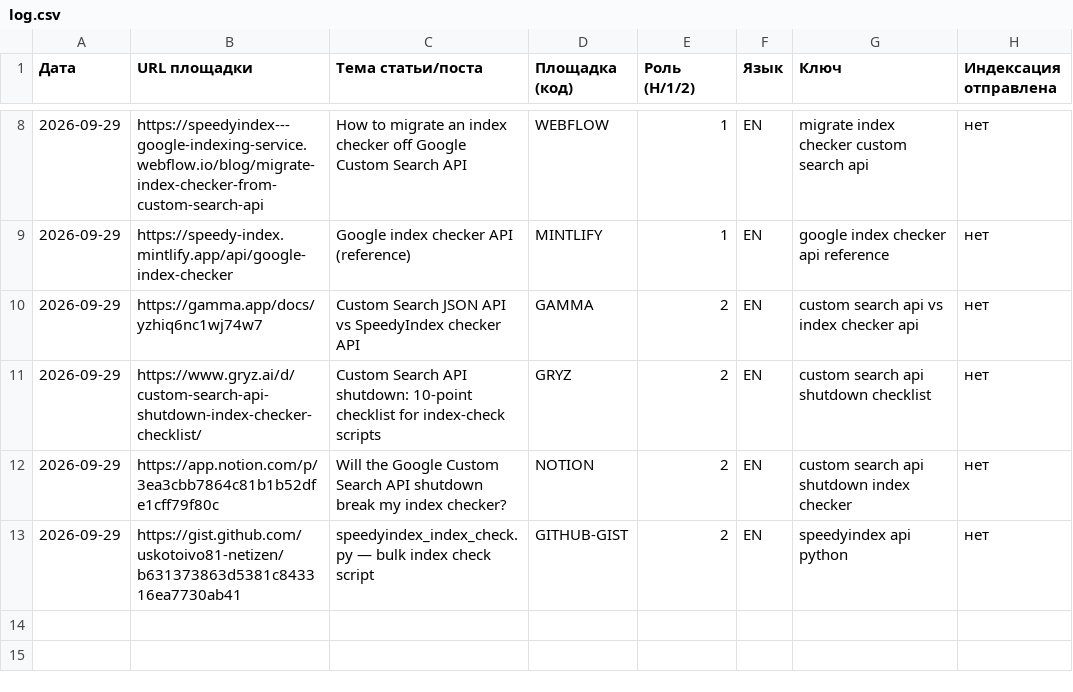
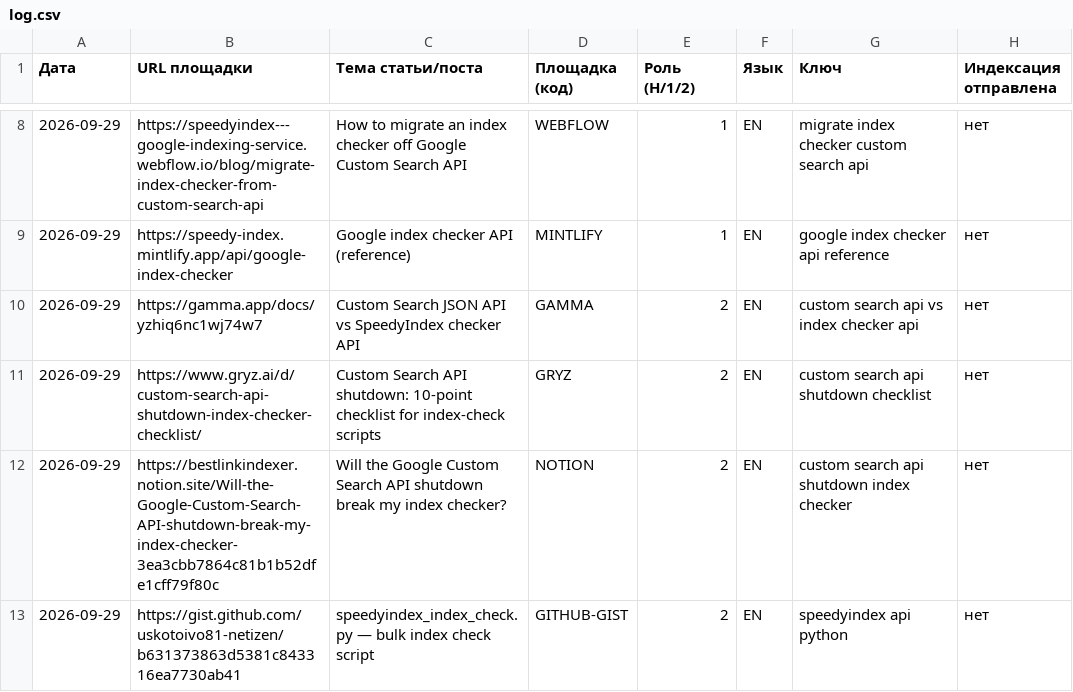
Before and after one commit to uskotoivo81-netizen/uskotoivo81-netizen.github.io, a CSV file: log.csv, drawn as a sheet; only a part is shown, gaps mark what is left out.

```diff
--- a/log.csv
+++ b/log.csv
@@ -11,3 +11,3 @@
 2026-09-29,https://www.gryz.ai/d/custom-search-api-shutdown-index-checker-checklist/,Custom Search API shutdown: 10-point checklist for index-check scripts,GRYZ,2,EN,custom search api shutdown checklist,нет
-2026-09-29,https://app.notion.com/p/3ea3cbb7864c81b1b52dfe1cff79f80c,Will the Google Custom Search API shutdown break my index checker?,NOTION,2,EN,custom search api shutdown index checker,нет
+2026-09-29,https://bestlinkindexer.notion.site/Will-the-Google-Custom-Search-API-shutdown-break-my-index-checker-3ea3cbb7864c81b1b52dfe1cff79f80c,Will the Google Custom Search API shutdown break my index checker?,NOTION,2,EN,custom search api shutdown index checker,нет
 2026-09-29,https://gist.github.com/uskotoivo81-netizen/b631373863d5381c843316ea7730ab41,speedyindex_index_check.py — bulk index check script,GITHUB-GIST,2,EN,speedyindex api python,нет
```
